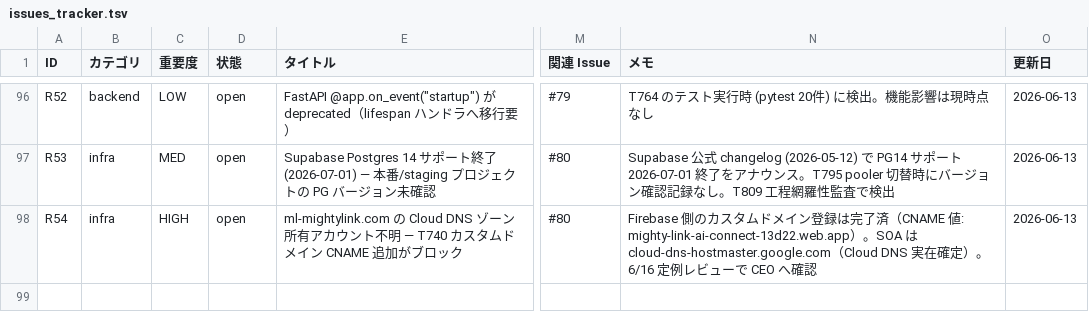
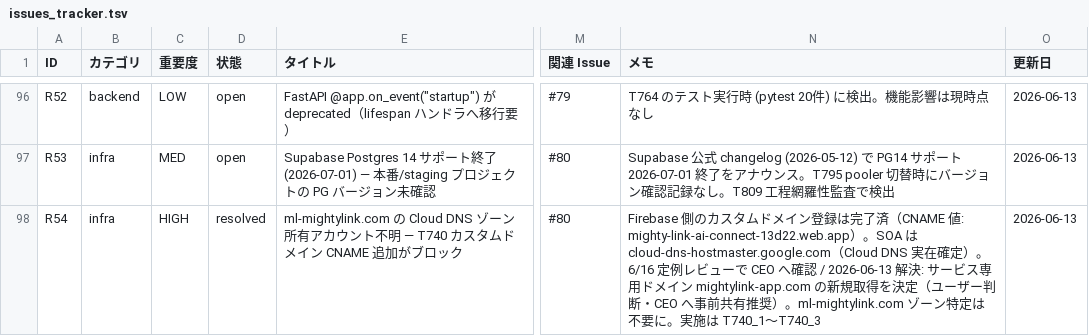
Before and after one commit to kanta13jp1/mighty-link-ai-connect, a TSV file: data/issues_tracker.tsv, drawn as a sheet; only a part is shown, gaps mark what is left out; the diff names each change by its address in the sheet, - before the commit and + after, or states it on an @@ line.

```diff
--- a/data/issues_tracker.tsv
+++ b/data/issues_tracker.tsv
-D98 (状態): open
+D98 (状態): resolved
-N98 (メモ): …確認
+N98 (メモ): …確認 / 2026-06-13 解決: サービス専用ドメイン mightylink-app.com の新規取得を決定（ユーザー判断・CEO へ事前共有推奨）。ml-mightylink.com ゾーン特定は不要に。実施は T740_1〜T740_3
```
Also changed, not shown: data/WBS.tsv, 2 other files.
